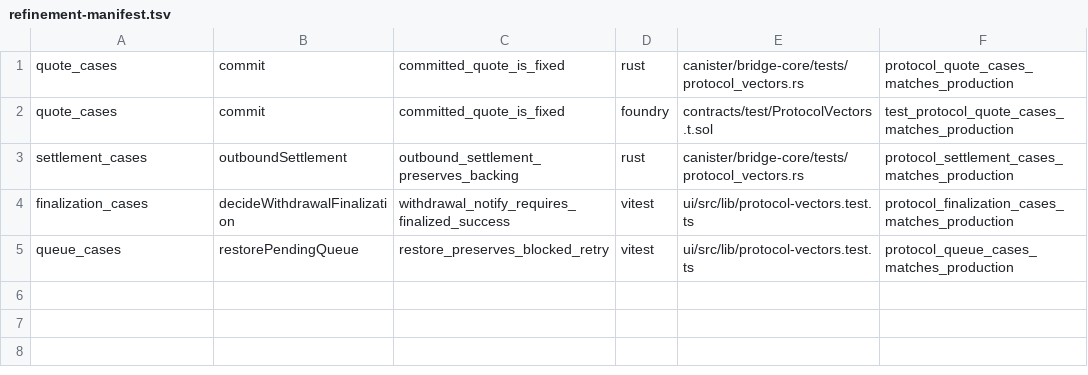
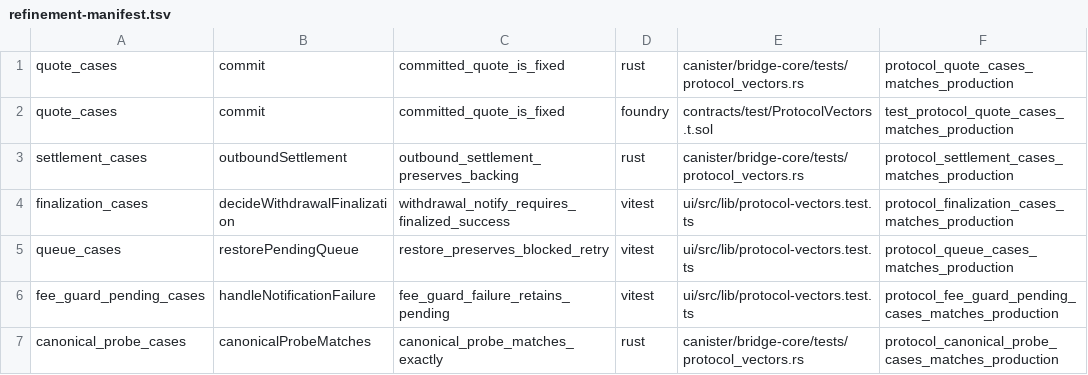
Before and after one commit to humandebri/Bridge, a TSV file: verification/refinement-manifest.tsv, drawn as a sheet; the diff names each change by its address in the sheet, - before the commit and + after, or states it on an @@ line.

```diff
--- a/verification/refinement-manifest.tsv
+++ b/verification/refinement-manifest.tsv
+row 6: fee_guard_pending_cases | handleNotificationFailure | fee_guard_failure_retains_pending | vitest | ui/src/lib/protocol-vectors.test.ts | protocol_fee_guard_pending_cases_matches_production
+row 7: canonical_probe_cases | canonicalProbeMatches | canonical_probe_matches_exactly | rust | canister/bridge-core/tests/protocol_vectors.rs | protocol_canonical_probe_cases_matches_production
```
Also changed, not shown: verification/verus/manifest.tsv, 36 other files.
